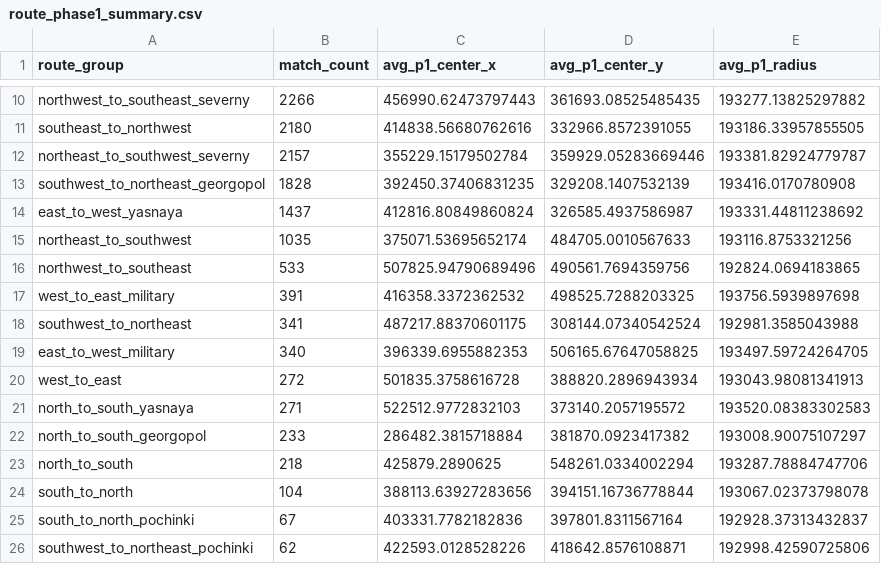
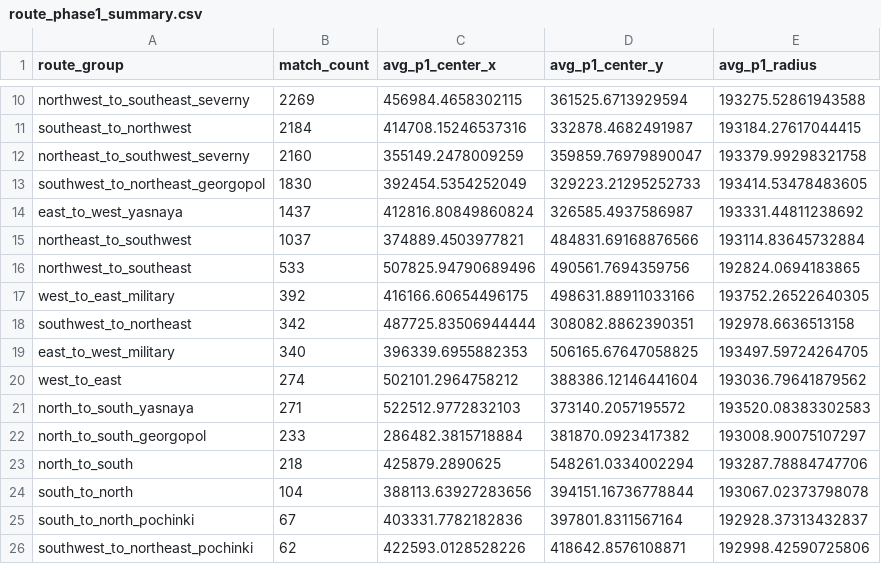
Before and after one commit to YeopSeung04/PUBG-Erangel-Circle-Predictor, a CSV file: data/processed/route_phase1_summary.csv, drawn as a sheet; only a part is shown, gaps mark what is left out; the diff covers the shown part only; the diff names each change by its address in the sheet, - before the commit and + after, or states it on an @@ line.

```diff
--- a/data/processed/route_phase1_summary.csv
+++ b/data/processed/route_phase1_summary.csv
-B10 (match_count): 2266
+B10 (match_count): 2269
-C10 (avg_p1_center_x): 456990.62473797443
+C10 (avg_p1_center_x): 456984.4658302115
-D10 (avg_p1_center_y): 361693.08525485435
+D10 (avg_p1_center_y): 361525.6713929594
-E10 (avg_p1_radius): 193277.13825297882
+E10 (avg_p1_radius): 193275.52861943588
-B11 (match_count): 2180
+B11 (match_count): 2184
-C11 (avg_p1_center_x): 414838.56680762616
+C11 (avg_p1_center_x): 414708.15246537316
-D11 (avg_p1_center_y): 332966.8572391055
+D11 (avg_p1_center_y): 332878.4682491987
-E11 (avg_p1_radius): 193186.33957855505
+E11 (avg_p1_radius): 193184.27617044415
-B12 (match_count): 2157
+B12 (match_count): 2160
-C12 (avg_p1_center_x): 355229.15179502784
+C12 (avg_p1_center_x): 355149.2478009259
-D12 (avg_p1_center_y): 359929.05283669446
+D12 (avg_p1_center_y): 359859.76979890047
-E12 (avg_p1_radius): 193381.82924779787
+E12 (avg_p1_radius): 193379.99298321758
-B13 (match_count): 1828
+B13 (match_count): 1830
-C13 (avg_p1_center_x): 392450.37406831235
+C13 (avg_p1_center_x): 392454.5354252049
-D13 (avg_p1_center_y): 329208.1407532139
+D13 (avg_p1_center_y): 329223.21295252733
-E13 (avg_p1_radius): 193416.0170780908
+E13 (avg_p1_radius): 193414.53478483605
-B15 (match_count): 1035
+B15 (match_count): 1037
-C15 (avg_p1_center_x): 375071.53695652174
+C15 (avg_p1_center_x): 374889.4503977821
-D15 (avg_p1_center_y): 484705.0010567633
+D15 (avg_p1_center_y): 484831.69168876566
-E15 (avg_p1_radius): 193116.8753321256
+E15 (avg_p1_radius): 193114.83645732884
-B17 (match_count): 391
+B17 (match_count): 392
-C17 (avg_p1_center_x): 416358.3372362532
+C17 (avg_p1_center_x): 416166.60654496175
-D17 (avg_p1_center_y): 498525.7288203325
+D17 (avg_p1_center_y): 498631.88911033166
-E17 (avg_p1_radius): 193756.5939897698
+E17 (avg_p1_radius): 193752.26522640305
-B18 (match_count): 341
+B18 (match_count): 342
-C18 (avg_p1_center_x): 487217.88370601175
+C18 (avg_p1_center_x): 487725.83506944444
-D18 (avg_p1_center_y): 308144.07340542524
+D18 (avg_p1_center_y): 308082.8862390351
-E18 (avg_p1_radius): 192981.3585043988
+E18 (avg_p1_radius): 192978.6636513158
-B20 (match_count): 272
+B20 (match_count): 274
-C20 (avg_p1_center_x): 501835.3758616728
+C20 (avg_p1_center_x): 502101.2964758212
-D20 (avg_p1_center_y): 388820.2896943934
+D20 (avg_p1_center_y): 388386.12146441604
-E20 (avg_p1_radius): 193043.98081341913
+E20 (avg_p1_radius): 193036.79641879562
```
Also changed, not shown: 36 edited cells elsewhere in this file, 7 other files.
